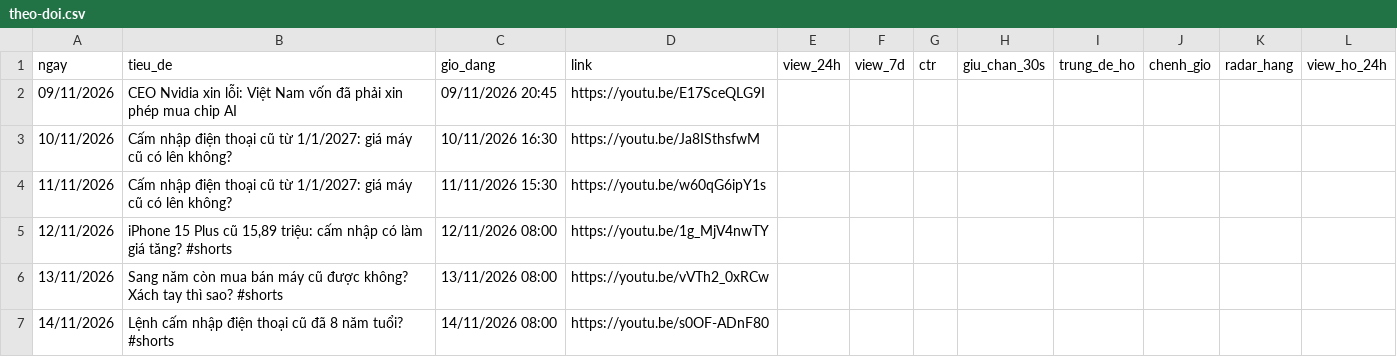
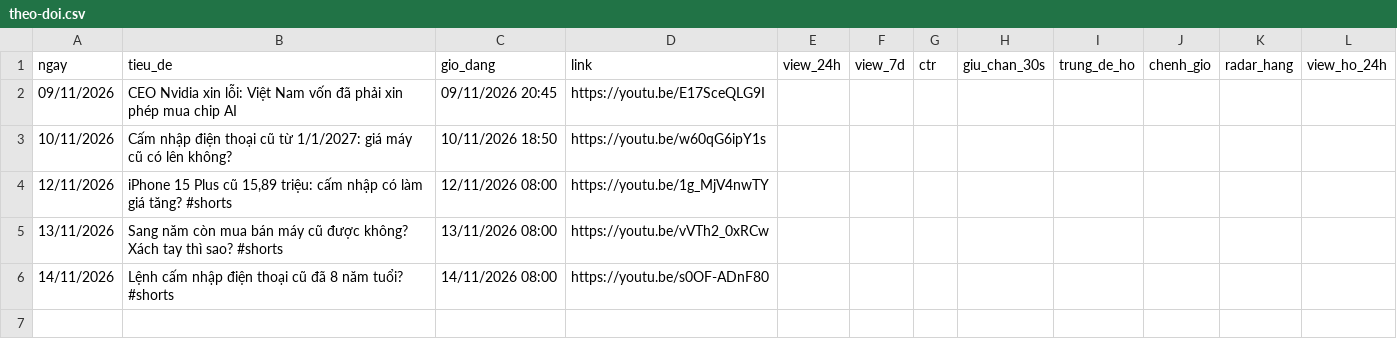
Before and after one commit to quangtinh213-pixel/pipeline-ytb, a CSV file: theo-doi.csv, drawn as a sheet.

```diff
--- a/theo-doi.csv
+++ b/theo-doi.csv
@@ -2,4 +2,3 @@ ngay,tieu_de,gio_dang,link,view_24h,view_7d,ctr,giu_chan_30s,trung_de_ho,chenh_g
 09/11/2026,CEO Nvidia xin lỗi: Việt Nam vốn đã phải xin phép mua chip AI,09/11/2026 20:45,https://youtu.be/E17SceQLG9I,,,,,,,,
-10/11/2026,Cấm nhập điện thoại cũ từ 1/1/2027: giá máy cũ có lên không?,10/11/2026 16:30,https://youtu.be/Ja8ISthsfwM,,,,,,,,
-11/11/2026,Cấm nhập điện thoại cũ từ 1/1/2027: giá máy cũ có lên không?,11/11/2026 15:30,https://youtu.be/w60qG6ipY1s,,,,,,,,
+10/11/2026,Cấm nhập điện thoại cũ từ 1/1/2027: giá máy cũ có lên không?,10/11/2026 18:50,https://youtu.be/w60qG6ipY1s,,,,,,,,
 12/11/2026,"iPhone 15 Plus cũ 15,89 triệu: cấm nhập có làm giá tăng? #shorts",12/11/2026 08:00,https://youtu.be/1g_MjV4nwTY,,,,,,,,
```
